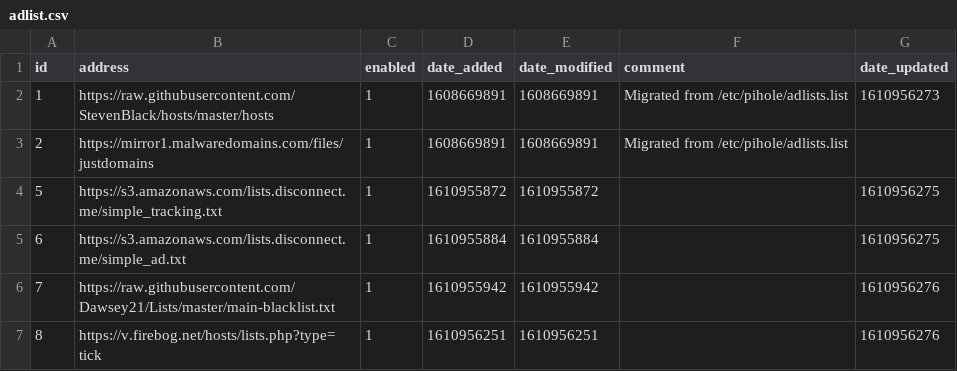
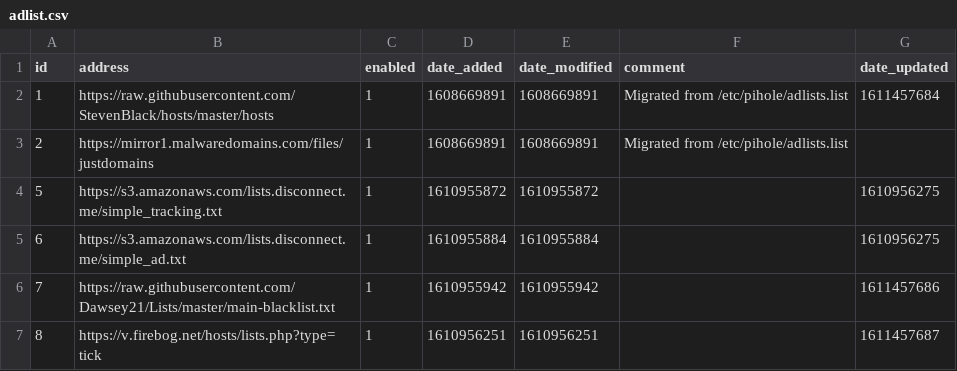
Before and after one commit to Ganfoud/my-pihole-lists, a CSV file: adlist.csv, drawn as a sheet.

Commit message:
Updated January 24, 2021  6:00AM

```diff
--- a/adlist.csv
+++ b/adlist.csv
@@ -1,3 +1,3 @@
 id,address,enabled,date_added,date_modified,comment,date_updated
-1,https://raw.githubusercontent.com/StevenBlack/hosts/master/hosts,1,1608669891,1608669891,"Migrated from /etc/pihole/adlists.list",1610956273
+1,https://raw.githubusercontent.com/StevenBlack/hosts/master/hosts,1,1608669891,1608669891,"Migrated from /etc/pihole/adlists.list",1611457684
 2,https://mirror1.malwaredomains.com/files/justdomains,1,1608669891,1608669891,"Migrated from /etc/pihole/adlists.list",
@@ -5,3 +5,3 @@ id,address,enabled,date_added,date_modified,comment,date_updated
 6,https://s3.amazonaws.com/lists.disconnect.me/simple_ad.txt,1,1610955884,1610955884,,1610956275
-7,https://raw.githubusercontent.com/Dawsey21/Lists/master/main-blacklist.txt,1,1610955942,1610955942,,1610956276
-8,https://v.firebog.net/hosts/lists.php?type=tick,1,1610956251,1610956251,,1610956276
+7,https://raw.githubusercontent.com/Dawsey21/Lists/master/main-blacklist.txt,1,1610955942,1610955942,,1611457686
+8,https://v.firebog.net/hosts/lists.php?type=tick,1,1610956251,1610956251,,1611457687
```
